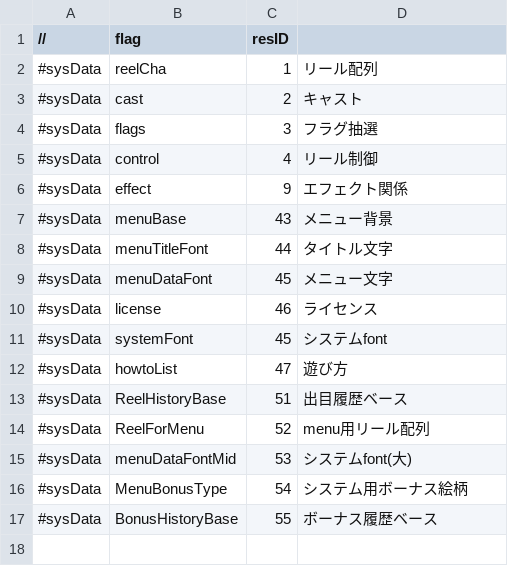
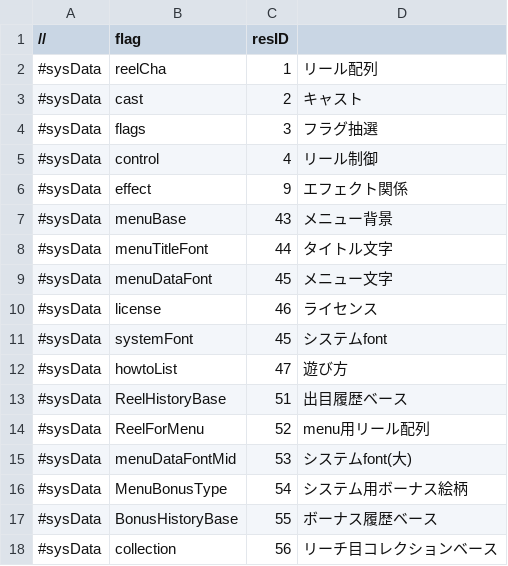
Before and after one commit to M1spark20/TriSpark_Slot_VC2019, a CSV file: TriSpark_Slot/data/readList/controlSys.csv, drawn as a sheet.

```diff
--- a/TriSpark_Slot/data/readList/controlSys.csv
+++ b/TriSpark_Slot/data/readList/controlSys.csv
@@ -17 +17,2 @@
 #sysData,BonusHistoryBase,55,ボーナス履歴ベース
+#sysData,collection,56,リーチ目コレクションベース
```
Also changed, not shown: 19 other files.
